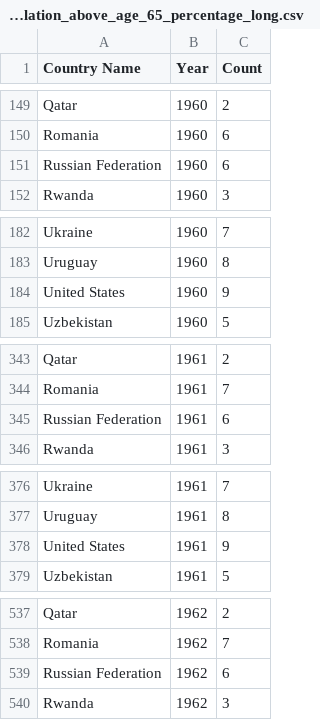
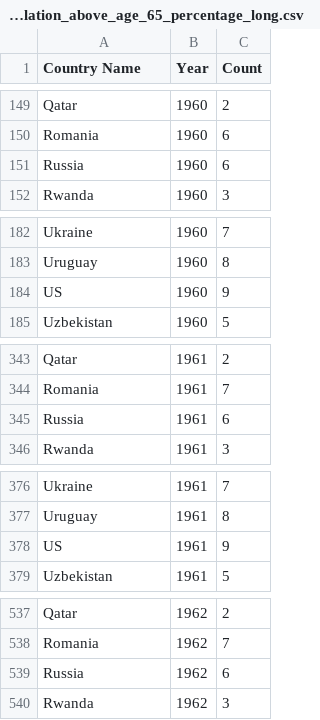
Before and after one commit to hmrishavbandy/World-Covid, a CSV file: population_above_age_65_percentage_long.csv, drawn as a sheet; only a part is shown, gaps mark what is left out; the diff covers the shown part only.

```diff
--- a/population_above_age_65_percentage_long.csv
+++ b/population_above_age_65_percentage_long.csv
@@ -150,3 +150,3 @@ Qatar,1960,2
 Romania,1960,6
-Russian Federation,1960,6
+Russia,1960,6
 Rwanda,1960,3
@@ -183,3 +183,3 @@ Ukraine,1960,7
 Uruguay,1960,8
-United States,1960,9
+US,1960,9
 Uzbekistan,1960,5
@@ -344,3 +344,3 @@ Qatar,1961,2
 Romania,1961,7
-Russian Federation,1961,6
+Russia,1961,6
 Rwanda,1961,3
@@ -377,3 +377,3 @@ Ukraine,1961,7
 Uruguay,1961,8
-United States,1961,9
+US,1961,9
 Uzbekistan,1961,5
@@ -538,3 +538,3 @@ Qatar,1962,2
 Romania,1962,7
-Russian Federation,1962,6
+Russia,1962,6
 Rwanda,1962,3
```
Also changed, not shown: 111 edited cells elsewhere in this file, 1 other file.
